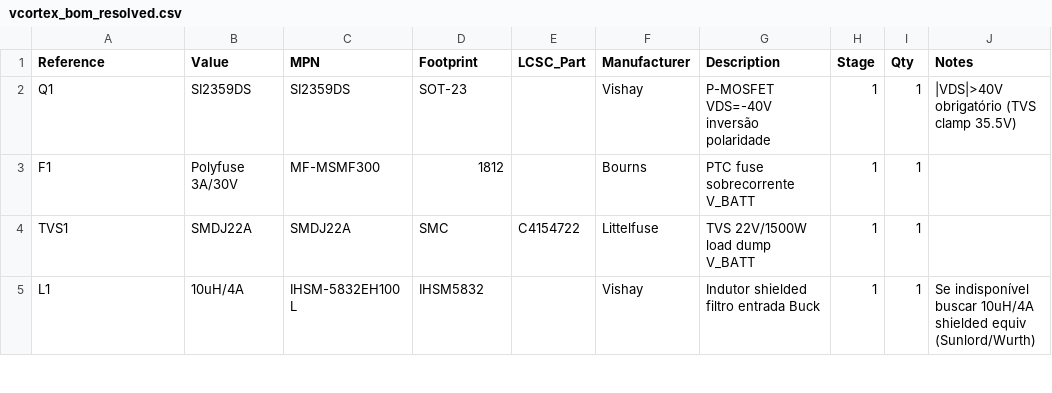
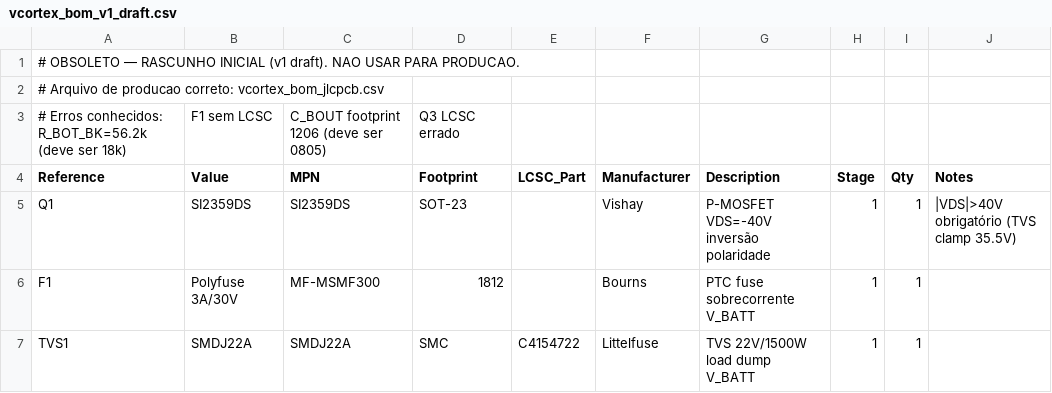
Before and after one commit to JonathanBencke/VCortex-Hardware, a CSV file: bom/vcortex_bom_v1_draft.csv (was bom/vcortex_bom_resolved.csv), drawn as a sheet; only a part is shown; the shorter side is filled out with more unchanged rows; the diff names each change by its address in the sheet, - before the commit and + after, or states it on an @@ line.

```diff
--- a/bom/vcortex_bom_resolved.csv
+++ b/bom/vcortex_bom_v1_draft.csv
+row 1: # OBSOLETO — RASCUNHO INICIAL (v1 draft). NAO USAR PARA PRODUCAO.
+row 2: # Arquivo de producao correto: vcortex_bom_jlcpcb.csv
+row 3: # Erros conhecidos: R_BOT_BK=56.2k (deve ser 18k) | F1 sem LCSC | C_BOUT footprint 1206 (deve ser 0805) | Q3 LCSC errado
```
